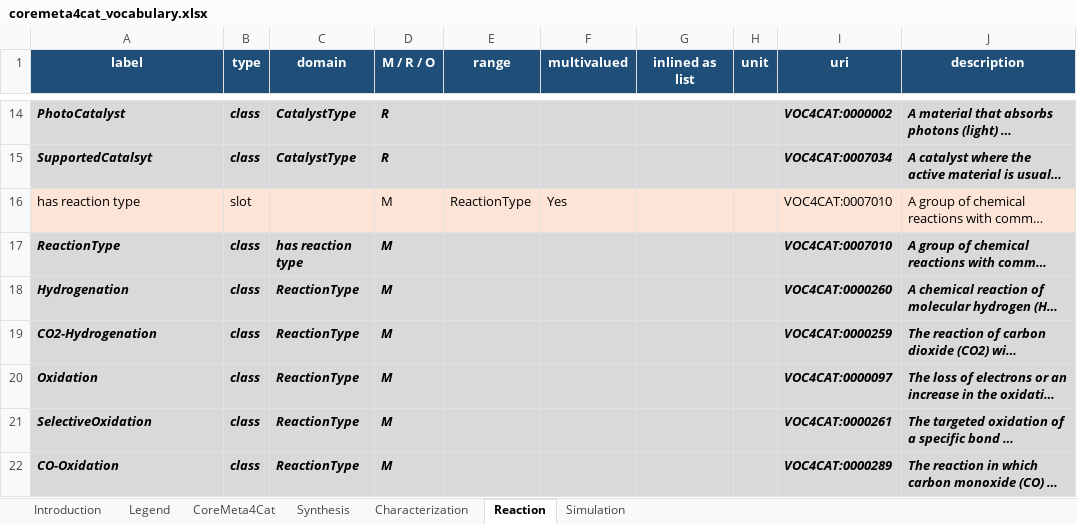
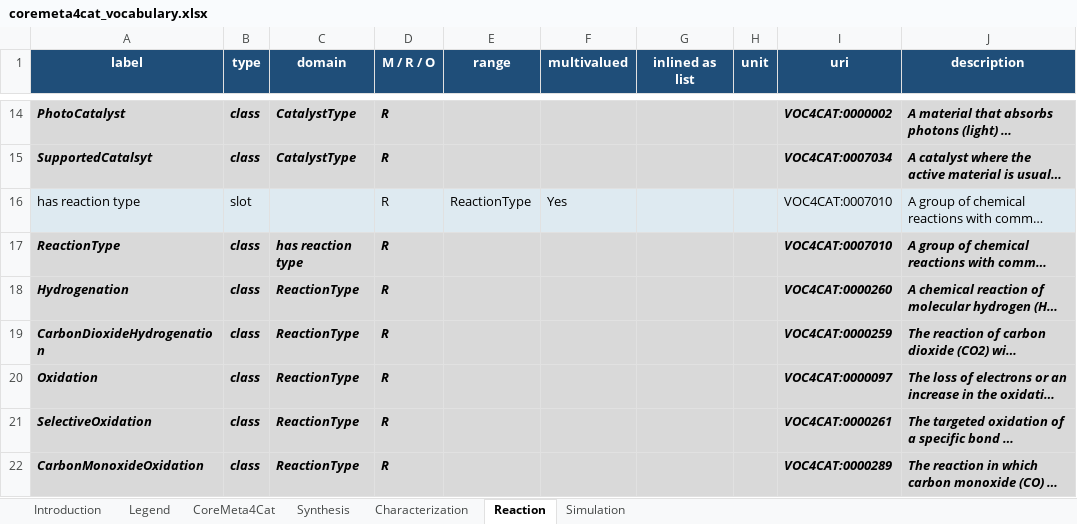
Before and after one commit to HendrikBorgelt/CoreMeta4Cat, an Excel workbook: docs/assets/coremeta4cat_vocabulary.xlsx, sheet Reaction, drawn as a sheet; only a part is shown, gaps mark what is left out; long unchanged cells end in …; values as stored, in another font and other column widths than the file's, no borders; the diff covers the shown part only; the diff names each change by its address in the sheet, - before the commit and + after, or states it on an @@ line.

Commit message:
update CatalyticReaction test data

```diff
--- a/docs/assets/coremeta4cat_vocabulary.xlsx (sheet Reaction)
+++ b/docs/assets/coremeta4cat_vocabulary.xlsx (sheet Reaction)
-A16:J16 fill: #FCE4D6
+A16:J16 fill: #DEEAF1
-D16:D22 (M / R / O): M
+D16:D22 (M / R / O): R
-A19 (label): CO2-Hydrogenation
+A19 (label): CarbonDioxideHydrogenation
-A22 (label): CO-Oxidation
+A22 (label): CarbonMonoxideOxidation
```
Also changed, not shown: 8 edited cells elsewhere in this sheet, 6 other files.
